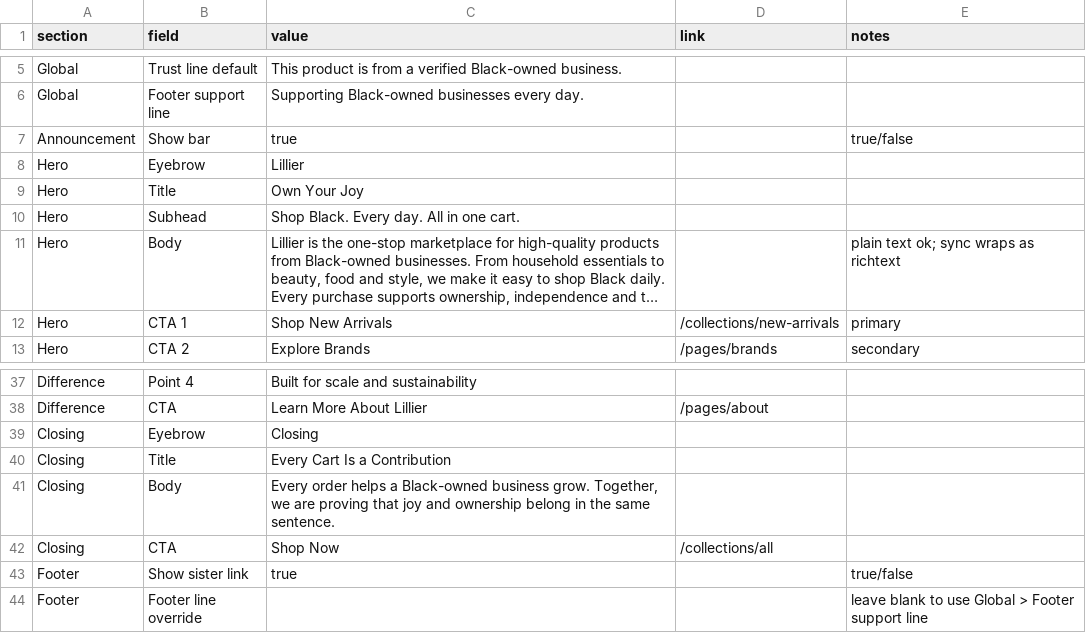
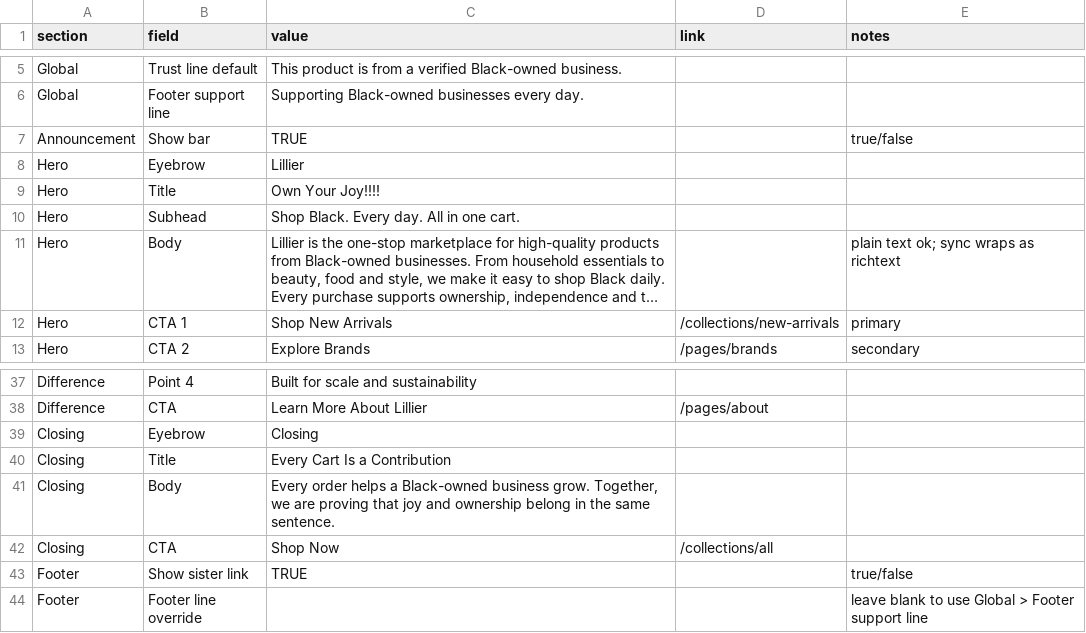
Before and after one commit to scampbe3/CNB, a CSV file: data/lillier-homepage-content-table.csv, drawn as a sheet; only a part is shown, gaps mark what is left out; long unchanged cells end in ….

```diff
--- a/data/lillier-homepage-content-table.csv
+++ b/data/lillier-homepage-content-table.csv
@@ -6,5 +6,5 @@ Global,Trust line default,This product is from a verified Black-owned business.,
 Global,Footer support line,Supporting Black-owned businesses every day.,,
-Announcement,Show bar,true,,true/false
+Announcement,Show bar,TRUE,,true/false
 Hero,Eyebrow,Lillier,,
-Hero,Title,Own Your Joy,,
+Hero,Title,Own Your Joy!!!!,,
 Hero,Subhead,Shop Black. Every day. All in one cart.,,
@@ -42,3 +42,3 @@ Closing,Body,"Every order helps a Black-owned business grow. Together, we are pr
 Closing,CTA,Shop Now,/collections/all,
-Footer,Show sister link,true,,true/false
+Footer,Show sister link,TRUE,,true/false
 Footer,Footer line override,,,leave blank to use Global > Footer support line
```
Also changed, not shown: 3 other files.
